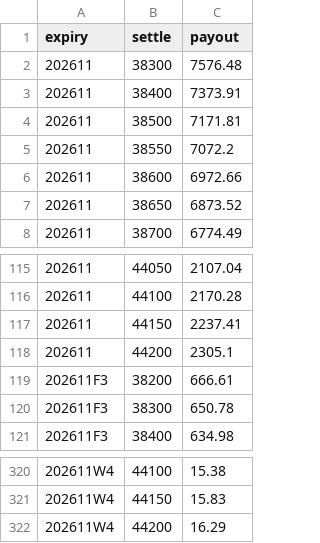
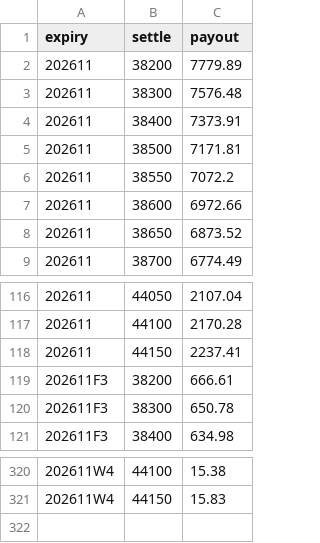
Before and after one commit to asinkk/txo-dashboard, a CSV file: docs/pain.csv, drawn as a sheet; only a part is shown, gaps mark what is left out.

```diff
--- a/docs/pain.csv
+++ b/docs/pain.csv
@@ -1,2 +1,3 @@
 expiry,settle,payout
+202611,38200,7779.89
 202611,38300,7576.48
@@ -117,3 +118,2 @@ expiry,settle,payout
 202611,44150,2237.41
-202611,44200,2305.1
 202611F3,38200,666.61
@@ -321,2 +321 @@ expiry,settle,payout
 202611W4,44150,15.83
-202611W4,44200,16.29
```
Also changed, not shown: docs/strikes.csv, docs/summary.csv, 1 other file.
